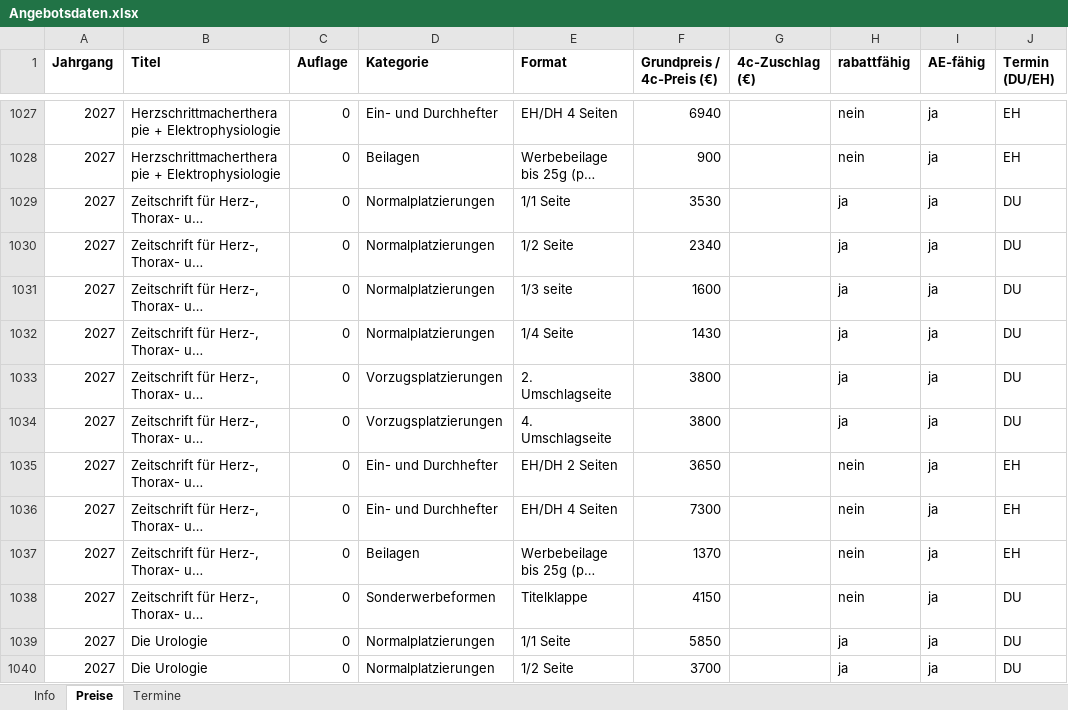
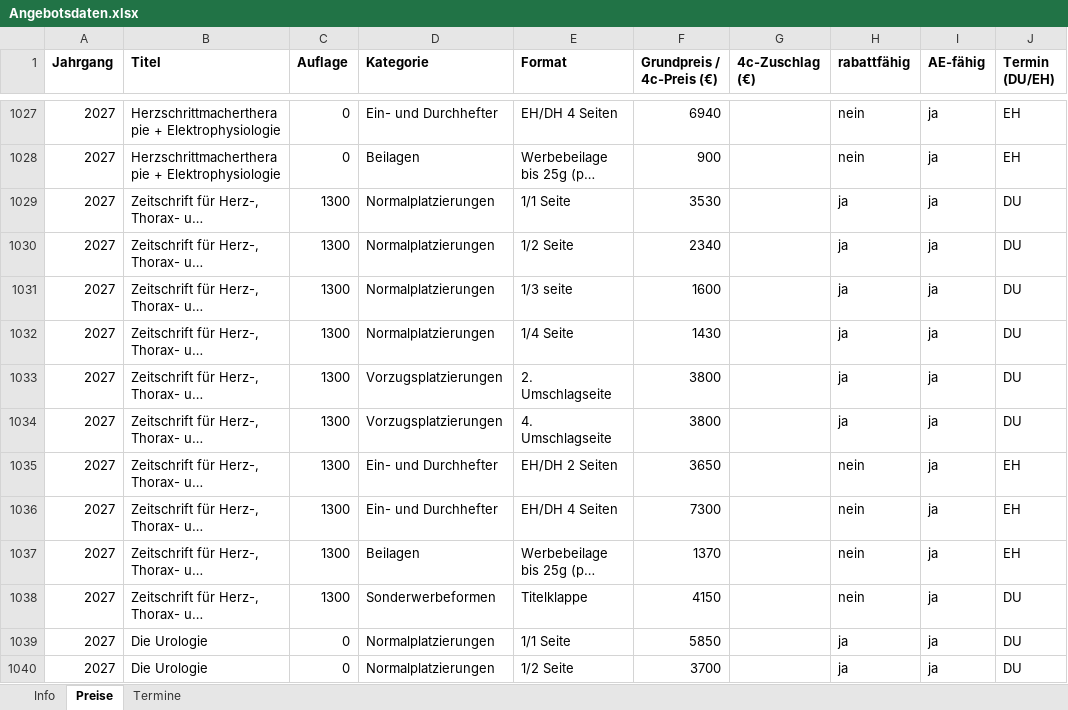
Before and after one commit to Barings1995/angebotswerkzeuge, an Excel workbook: Angebotsdaten.xlsx, sheet Preise, drawn as a sheet; only a part is shown, gaps mark what is left out; long unchanged cells end in …; values as stored, in another font and other column widths than the file's, no borders; the diff covers the shown part only; the diff names each change by its address in the sheet, - before the commit and + after, or states it on an @@ line.

```diff
--- a/Angebotsdaten.xlsx (sheet Preise)
+++ b/Angebotsdaten.xlsx (sheet Preise)
-C1029:C1038 (Auflage): 0
+C1029:C1038 (Auflage): 1300
```
Also changed, not shown: 23 edited cells elsewhere in this sheet, sheet Termine.
